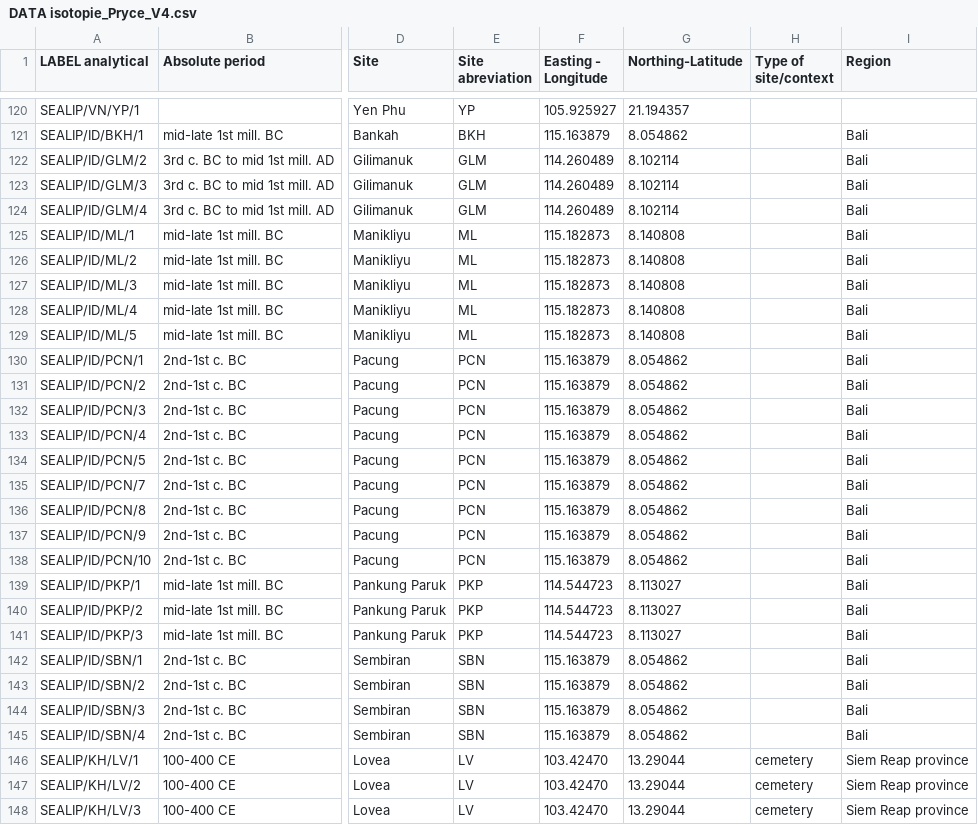
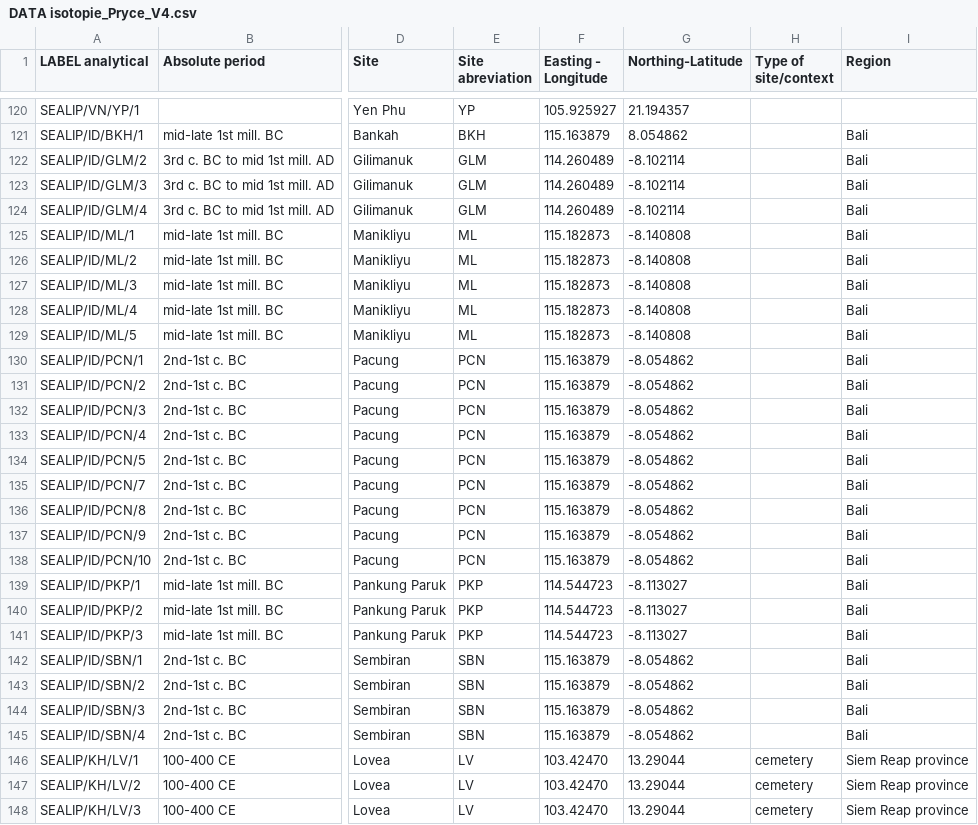
Before and after one commit to simoncarrignon/bronze-age-ssr, a CSV file: data/DATA isotopie_Pryce_V4.csv, drawn as a sheet; only a part is shown, gaps mark what is left out; the diff names each change by its address in the sheet, - before the commit and + after, or states it on an @@ line.

```diff
--- a/data/DATA isotopie_Pryce_V4.csv
+++ b/data/DATA isotopie_Pryce_V4.csv
-G122:G124 (Northing-Latitude): 8.102114
+G122:G124 (Northing-Latitude): -8.102114
-G125:G129 (Northing-Latitude): 8.140808
+G125:G129 (Northing-Latitude): -8.140808
-G130:G138 (Northing-Latitude): 8.054862
+G130:G138 (Northing-Latitude): -8.054862
-G139:G141 (Northing-Latitude): 8.113027
+G139:G141 (Northing-Latitude): -8.113027
-G142:G145 (Northing-Latitude): 8.054862
+G142:G145 (Northing-Latitude): -8.054862
```
Also changed, not shown: data/SEALIP_BROGLASEA data_compo_Pryce_V4.csv.
